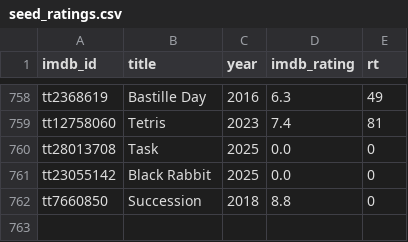
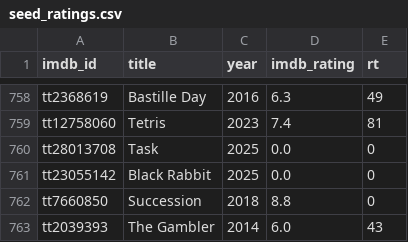
Before and after one commit to serkansu/serkans-to-watch-online, a CSV file: seed_ratings.csv, drawn as a sheet; only a part is shown, gaps mark what is left out; the diff names each change by its address in the sheet, - before the commit and + after, or states it on an @@ line.

Commit message:
Update seed_ratings.csv via Streamlit sync

```diff
--- a/seed_ratings.csv
+++ b/seed_ratings.csv
+row 763: tt2039393 | The Gambler | 2014 | 6.0 | 43
```
